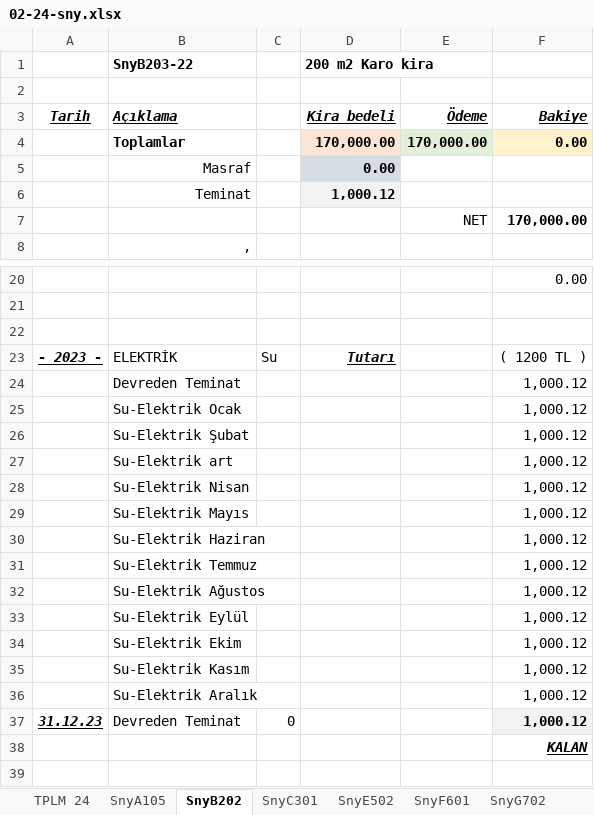
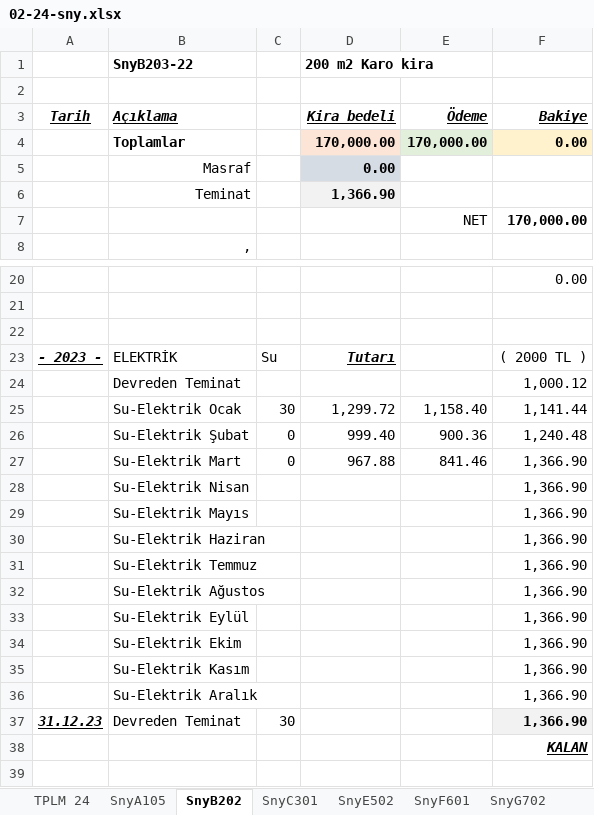
Before and after one commit to roboturx/tdy, an Excel workbook: 02-24-sny.xlsx, sheet SnyB202, drawn as a sheet; only a part is shown, gaps mark what is left out; values as stored, in another font and other column widths than the file's, no borders; removed rows and columns are numbered as before the commit, all else as after; the diff names each change by its address in the sheet, - before the commit and + after, or states it on an @@ line.

```diff
--- a/02-24-sny.xlsx (sheet SnyB202)
+++ b/02-24-sny.xlsx (sheet SnyB202)
-D6 (Kira bedeli): 1,000.12
+D6 (Kira bedeli): 1,366.90
-F23 (Bakiye): ( 1200 TL )
+F23 (Bakiye): ( 2000 TL )
-row 25:  | Su-Elektrik Ocak |  |  |  | 1,000.12
-row 26:  | Su-Elektrik Şubat |  |  |  | 1,000.12
-row 27:  | Su-Elektrik art |  |  |  | 1,000.12
-row 28:  | Su-Elektrik Nisan |  |  |  | 1,000.12
-row 29:  | Su-Elektrik Mayıs |  |  |  | 1,000.12
-row 30:  | Su-Elektrik Haziran |  |  |  | 1,000.12
-row 31:  | Su-Elektrik Temmuz |  |  |  | 1,000.12
-row 32:  | Su-Elektrik Ağustos |  |  |  | 1,000.12
-row 33:  | Su-Elektrik Eylül |  |  |  | 1,000.12
-row 34:  | Su-Elektrik Ekim |  |  |  | 1,000.12
-row 35:  | Su-Elektrik Kasım |  |  |  | 1,000.12
-row 36:  | Su-Elektrik Aralık |  |  |  | 1,000.12
+row 25:  | Su-Elektrik Ocak | 30 | 1,299.72 | 1,158.40 | 1,141.44
+row 26:  | Su-Elektrik Şubat | 0 | 999.40 | 900.36 | 1,240.48
+row 27:  | Su-Elektrik Mart | 0 | 967.88 | 841.46 | 1,366.90
+row 28:  | Su-Elektrik Nisan |  |  |  | 1,366.90
+row 29:  | Su-Elektrik Mayıs |  |  |  | 1,366.90
+row 30:  | Su-Elektrik Haziran |  |  |  | 1,366.90
+row 31:  | Su-Elektrik Temmuz |  |  |  | 1,366.90
+row 32:  | Su-Elektrik Ağustos |  |  |  | 1,366.90
+row 33:  | Su-Elektrik Eylül |  |  |  | 1,366.90
+row 34:  | Su-Elektrik Ekim |  |  |  | 1,366.90
+row 35:  | Su-Elektrik Kasım |  |  |  | 1,366.90
+row 36:  | Su-Elektrik Aralık |  |  |  | 1,366.90
-C37: 0
+C37: 30
-F37 (Bakiye): 1,000.12
+F37 (Bakiye): 1,366.90
```
Also changed, not shown: sheet SnyF601, sheet SnyE502, sheet SnyG702, sheet SnyC301, sheet TPLM 24, 04-24-Gnlkx.xlsx, 2007-2023_ Hesap-Toplamlar/011_ 2018-2023_ Kira-Mali_Hesaplar/010_ 2016-2023 bankadanKira.xlsx, 1 other file.
